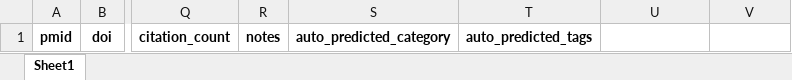
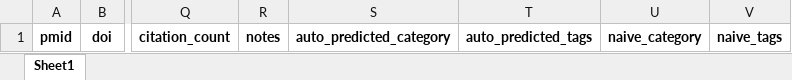
Before and after one commit to zf-li23/pubmed-spatial-tracker, an Excel workbook: template.xlsx, sheet Sheet1, drawn as a sheet; only a part is shown, gaps mark what is left out; values as stored, in another font and other column widths than the file's, no borders; the diff names each change by its address in the sheet, - before the commit and + after, or states it on an @@ line.

Commit message:
test

```diff
--- a/template.xlsx (sheet Sheet1)
+++ b/template.xlsx (sheet Sheet1)
-U1: (empty)
+U1: naive_category
-V1: (empty)
+V1: naive_tags
```
